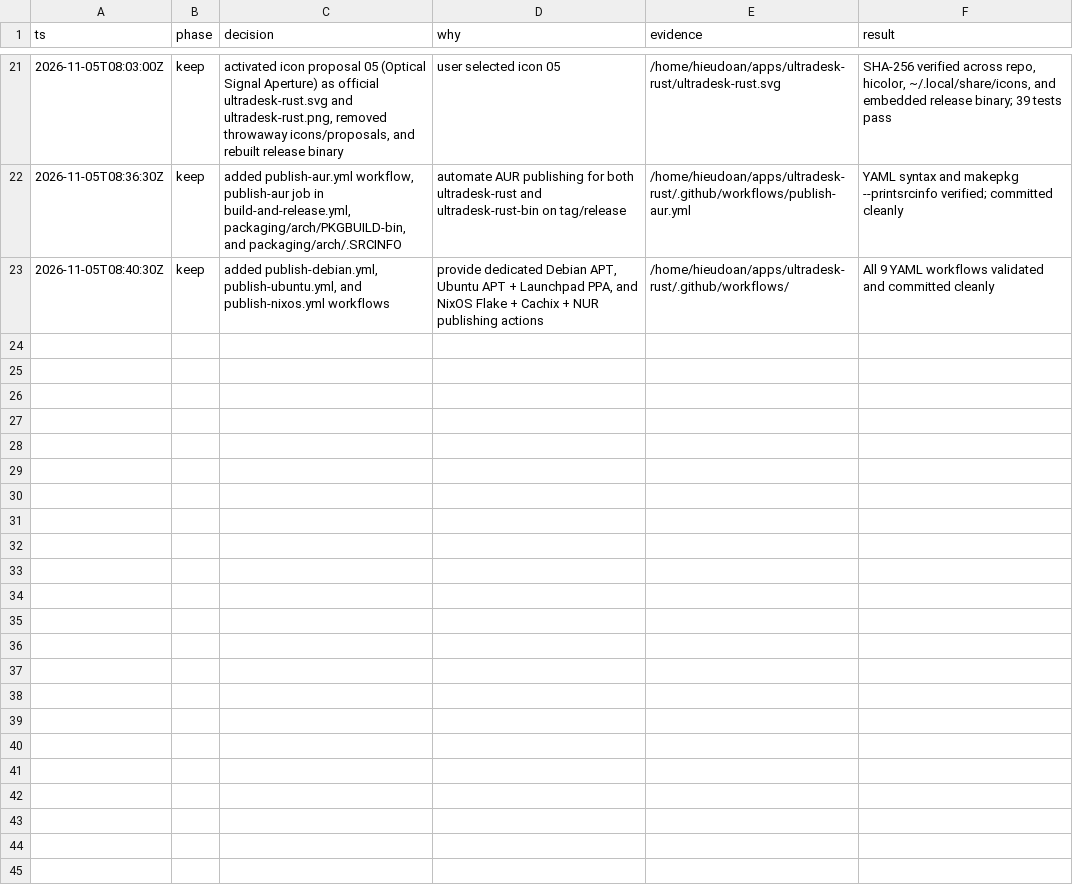
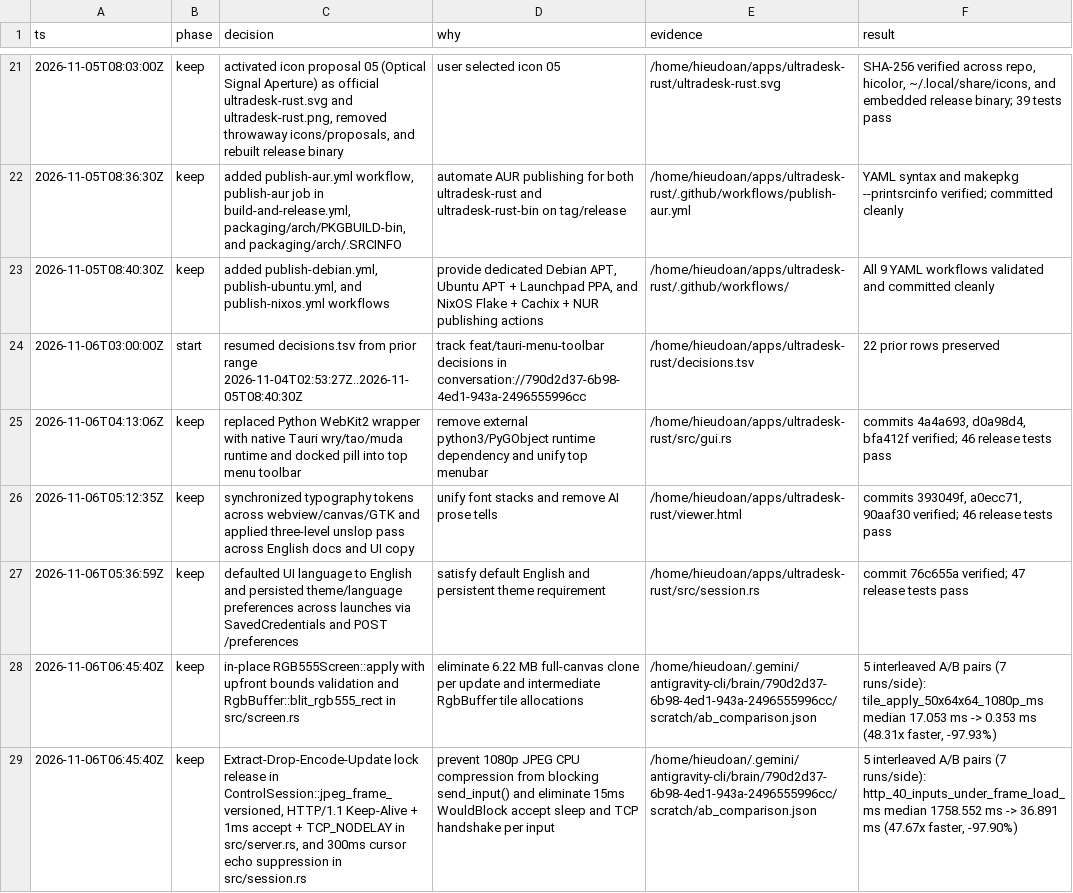
Before and after one commit to dtrh95/ultradesk, a TSV file: decisions.tsv, drawn as a sheet; only a part is shown, gaps mark what is left out; the diff covers the shown part only.

```diff
--- a/decisions.tsv
+++ b/decisions.tsv
@@ -23 +23,7 @@ ts	phase	decision	why	evidence	result
 2026-11-05T08:40:30Z	keep	added publish-debian.yml, publish-ubuntu.yml, and publish-nixos.yml workflows	provide dedicated Debian APT, Ubuntu APT + Launchpad PPA, and NixOS Flake + Cachix + NUR publishing actions	/home/hieudoan/apps/ultradesk-rust/.github/workflows/	All 9 YAML workflows validated and committed cleanly
+2026-11-06T03:00:00Z	start	resumed decisions.tsv from prior range 2026-11-04T02:53:27Z..2026-11-05T08:40:30Z	track feat/tauri-menu-toolbar decisions in conversation://790d2d37-6b98-4ed1-943a-2496555996cc	/home/hieudoan/apps/ultradesk-rust/decisions.tsv	22 prior rows preserved
+2026-11-06T04:13:06Z	keep	replaced Python WebKit2 wrapper with native Tauri wry/tao/muda runtime and docked pill into top menu toolbar	remove external python3/PyGObject runtime dependency and unify top menubar	/home/hieudoan/apps/ultradesk-rust/src/gui.rs	commits 4a4a693, d0a98d4, bfa412f verified; 46 release tests pass
+2026-11-06T05:12:35Z	keep	synchronized typography tokens across webview/canvas/GTK and applied three-level unslop pass across English docs and UI copy	unify font stacks and remove AI prose tells	/home/hieudoan/apps/ultradesk-rust/viewer.html	commits 393049f, a0ecc71, 90aaf30 verified; 46 release tests pass
+2026-11-06T05:36:59Z	keep	defaulted UI language to English and persisted theme/language preferences across launches via SavedCredentials and POST /preferences	satisfy default English and persistent theme requirement	/home/hieudoan/apps/ultradesk-rust/src/session.rs	commit 76c655a verified; 47 release tests pass
+2026-11-06T06:45:40Z	keep	in-place RGB555Screen::apply with upfront bounds validation and RgbBuffer::blit_rgb555_rect in src/screen.rs	eliminate 6.22 MB full-canvas clone per update and intermediate RgbBuffer tile allocations	/home/hieudoan/.gemini/antigravity-cli/brain/790d2d37-6b98-4ed1-943a-2496555996cc/scratch/ab_comparison.json	5 interleaved A/B pairs (7 runs/side): tile_apply_50x64x64_1080p_ms median 17.053 ms -> 0.353 ms (48.31x faster, -97.93%)
+2026-11-06T06:45:40Z	keep	Extract-Drop-Encode-Update lock release in ControlSession::jpeg_frame_versioned, HTTP/1.1 Keep-Alive + 1ms accept + TCP_NODELAY in src/server.rs, and 300ms cursor echo suppression in src/session.rs	prevent 1080p JPEG CPU compression from blocking send_input() and eliminate 15ms WouldBlock accept sleep and TCP handshake per input	/home/hieudoan/.gemini/antigravity-cli/brain/790d2d37-6b98-4ed1-943a-2496555996cc/scratch/ab_comparison.json	5 interleaved A/B pairs (7 runs/side): http_40_inputs_under_frame_load_ms median 1758.552 ms -> 36.891 ms (47.67x faster, -97.90%)
```
Also changed, not shown: 5 added rows elsewhere in this file, 6 other files.
